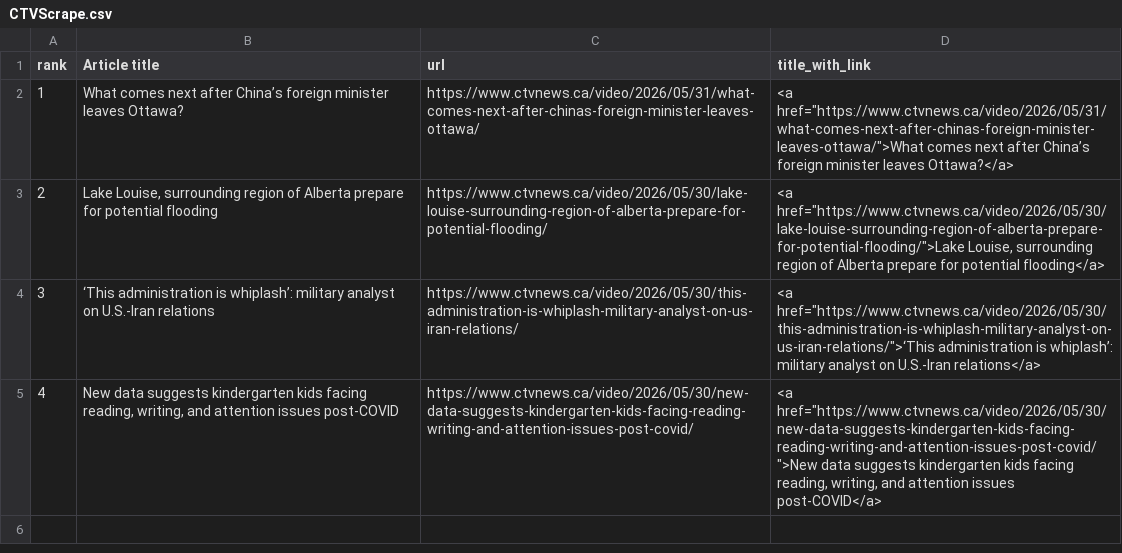
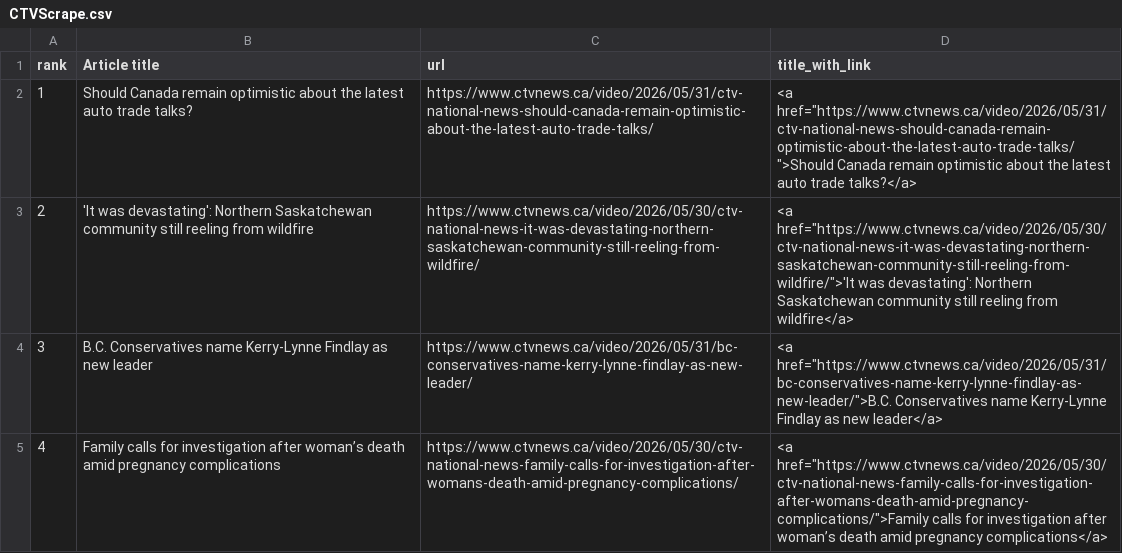
Before and after one commit to caoramckenna/canada-news-trending-stories, a CSV file: CTVScrape.csv, drawn as a sheet.

```diff
--- a/CTVScrape.csv
+++ b/CTVScrape.csv
@@ -1,5 +1,5 @@
 rank,Article title,url,title_with_link
-1,What comes next after China’s foreign minister leaves Ottawa?,https://www.ctvnews.ca/video/2026/05/31/what-comes-next-after-chinas-foreign-minister-leaves-ottawa/,"<a href=""https://www.ctvnews.ca/video/2026/05/31/what-comes-next-after-chinas-foreign-minister-leaves-ottawa/"">What comes next after China’s foreign minister leaves Ottawa?</a>"
-2,"Lake Louise, surrounding region of Alberta prepare for potential flooding",https://www.ctvnews.ca/video/2026/05/30/lake-louise-surrounding-region-of-alberta-prepare-for-potential-flooding/,"<a href=""https://www.ctvnews.ca/video/2026/05/30/lake-louise-surrounding-region-of-alberta-prepare-for-potential-flooding/"">Lake Louise, surrounding region of Alberta prepare for potential flooding</a>"
-3,‘This administration is whiplash’: military analyst on U.S.-Iran relations,https://www.ctvnews.ca/video/2026/05/30/this-administration-is-whiplash-military-analyst-on-us-iran-relations/,"<a href=""https://www.ctvnews.ca/video/2026/05/30/this-administration-is-whiplash-military-analyst-on-us-iran-relations/"">‘This administration is whiplash’: military analyst on U.S.-Iran relations</a>"
-4,"New data suggests kindergarten kids facing reading, writing, and attention issues post-COVID",https://www.ctvnews.ca/video/2026/05/30/new-data-suggests-kindergarten-kids-facing-reading-writing-and-attention-issues-post-covid/,"<a href=""https://www.ctvnews.ca/video/2026/05/30/new-data-suggests-kindergarten-kids-facing-reading-writing-and-attention-issues-post-covid/"">New data suggests kindergarten kids facing reading, writing, and attention issues post-COVID</a>"
+1,Should Canada remain optimistic about the latest auto trade talks?,https://www.ctvnews.ca/video/2026/05/31/ctv-national-news-should-canada-remain-optimistic-about-the-latest-auto-trade-talks/,"<a href=""https://www.ctvnews.ca/video/2026/05/31/ctv-national-news-should-canada-remain-optimistic-about-the-latest-auto-trade-talks/"">Should Canada remain optimistic about the latest auto trade talks?</a>"
+2,'It was devastating': Northern Saskatchewan community still reeling from wildfire,https://www.ctvnews.ca/video/2026/05/30/ctv-national-news-it-was-devastating-northern-saskatchewan-community-still-reeling-from-wildfire/,"<a href=""https://www.ctvnews.ca/video/2026/05/30/ctv-national-news-it-was-devastating-northern-saskatchewan-community-still-reeling-from-wildfire/"">'It was devastating': Northern Saskatchewan community still reeling from wildfire</a>"
+3,B.C. Conservatives name Kerry-Lynne Findlay as new leader,https://www.ctvnews.ca/video/2026/05/31/bc-conservatives-name-kerry-lynne-findlay-as-new-leader/,"<a href=""https://www.ctvnews.ca/video/2026/05/31/bc-conservatives-name-kerry-lynne-findlay-as-new-leader/"">B.C. Conservatives name Kerry-Lynne Findlay as new leader</a>"
+4,Family calls for investigation after woman’s death amid pregnancy complications,https://www.ctvnews.ca/video/2026/05/30/ctv-national-news-family-calls-for-investigation-after-womans-death-amid-pregnancy-complications/,"<a href=""https://www.ctvnews.ca/video/2026/05/30/ctv-national-news-family-calls-for-investigation-after-womans-death-amid-pregnancy-complications/"">Family calls for investigation after woman’s death amid pregnancy complications</a>"
```
Also changed, not shown: 4 other files.
